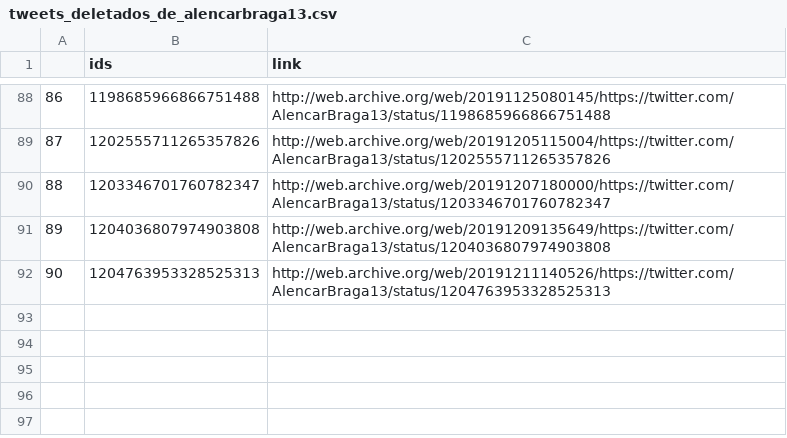
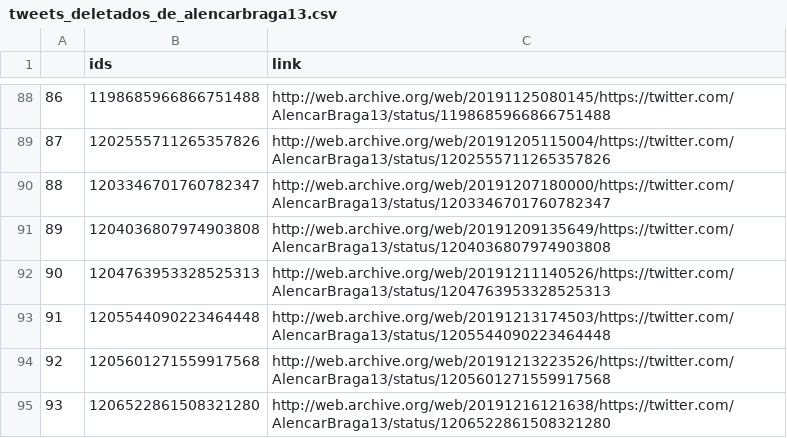
Before and after one commit to projeto7c0/7c0-core, a CSV file: csv/tweets_deletados_de_alencarbraga13.csv, drawn as a sheet; only a part is shown, gaps mark what is left out; the diff names each change by its address in the sheet, - before the commit and + after, or states it on an @@ line.

```diff
--- a/csv/tweets_deletados_de_alencarbraga13.csv
+++ b/csv/tweets_deletados_de_alencarbraga13.csv
+row 93: 91 | 1205544090223464448 | http://web.archive.org/web/20191213174503/https://twitter.com/AlencarBraga13/status/1205544090223464448
+row 94: 92 | 1205601271559917568 | http://web.archive.org/web/20191213223526/https://twitter.com/AlencarBraga13/status/1205601271559917568
+row 95: 93 | 1206522861508321280 | http://web.archive.org/web/20191216121638/https://twitter.com/AlencarBraga13/status/1206522861508321280
```
Also changed, not shown: csv/tweets_deletados_de_biakicis.csv, csv/tweets_deletados_de_carlazambelli17.csv, 28 other files.
